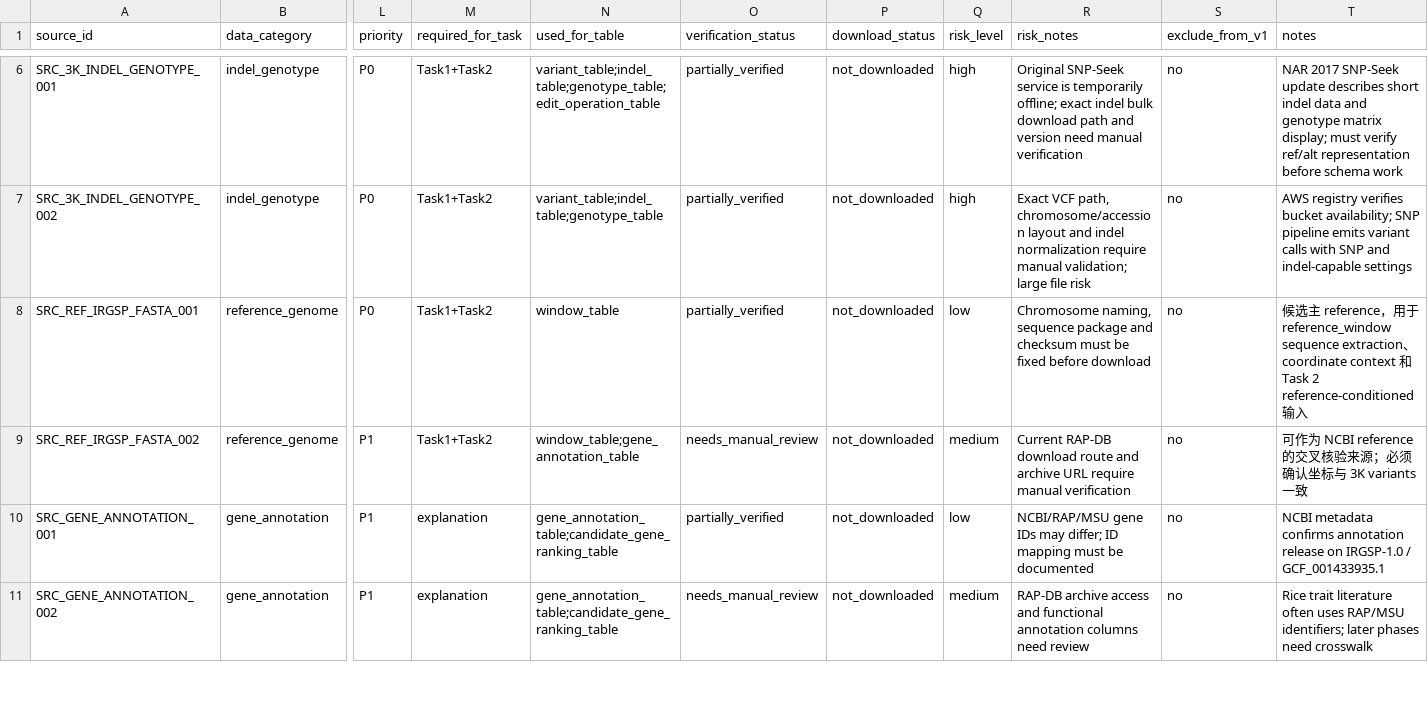
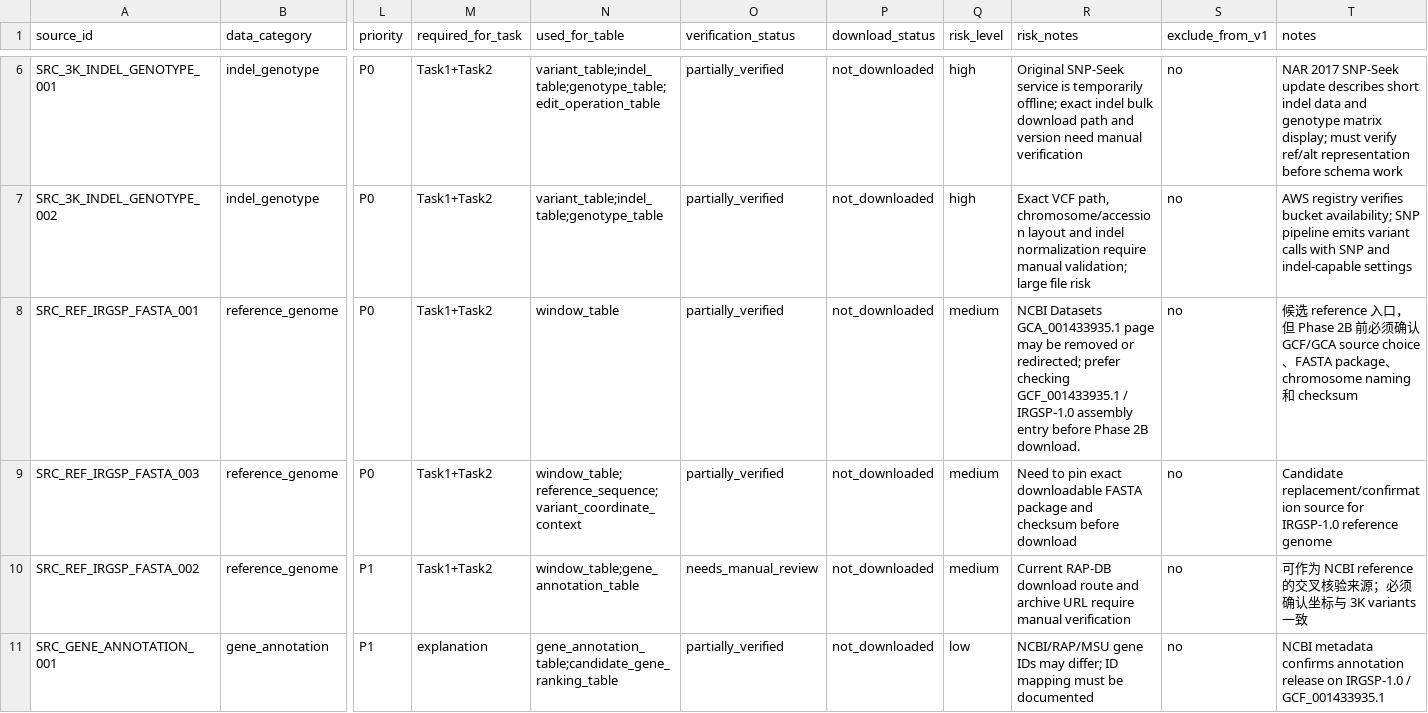
Before and after one commit to HNU-yd/rice_benchmark, a TSV file: manifest/source_inventory.tsv, drawn as a sheet; only a part is shown, gaps mark what is left out; the shorter side is filled out with more unchanged rows; rows hold the shown columns only; the diff names each change by its address in the sheet, - before the commit and + after, or states it on an @@ line.

Commit message:
prepare raw data download preflight and manifests

```diff
--- a/manifest/source_inventory.tsv
+++ b/manifest/source_inventory.tsv
-Q8 (risk_level): low
+Q8 (risk_level): medium
-R8 (risk_notes): Chromosome naming, sequence package and checksum must be fixed before download
+R8 (risk_notes): NCBI Datasets GCA_001433935.1 page may be removed or redirected; prefer checking GCF_001433935.1 / IRGSP-1.0 assembly entry before Phase 2B download.
-T8 (notes): 候选主 reference，用于 reference_window sequence extraction、coordinate context 和 Task 2 reference-conditioned 输入
+T8 (notes): 候选 reference 入口，但 Phase 2B 前必须确认 GCF/GCA source choice、FASTA package、chromosome naming 和 checksum
+row 9: SRC_REF_IRGSP_FASTA_003 | reference_genome | P0 | Task1+Task2 | window_table;reference_sequence;variant_coordinate_context | partially_verified | not_downloaded | medium | Need to pin exact downloadable FASTA package and checksum before download | no | Candidate replacement/confirmation source for IRGSP-1.0 reference genome
```
Also changed, not shown: 26 other files.
